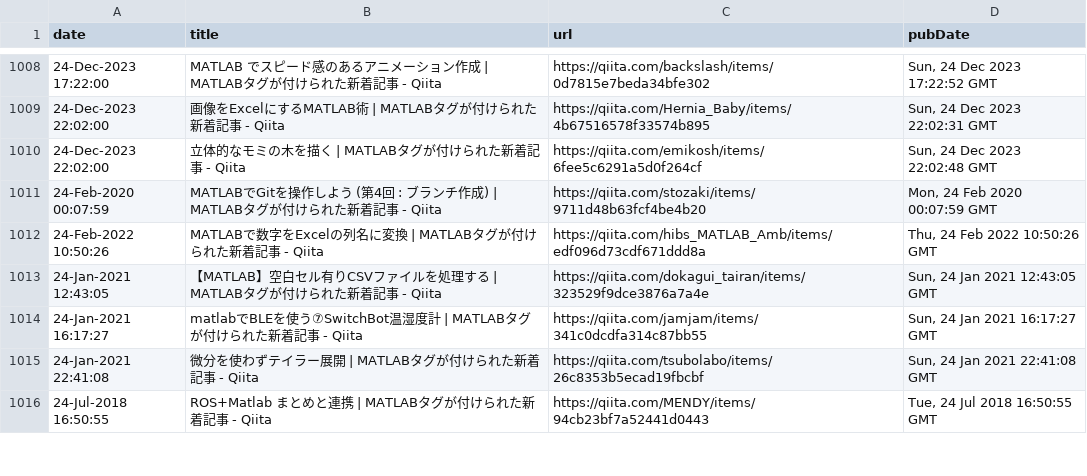
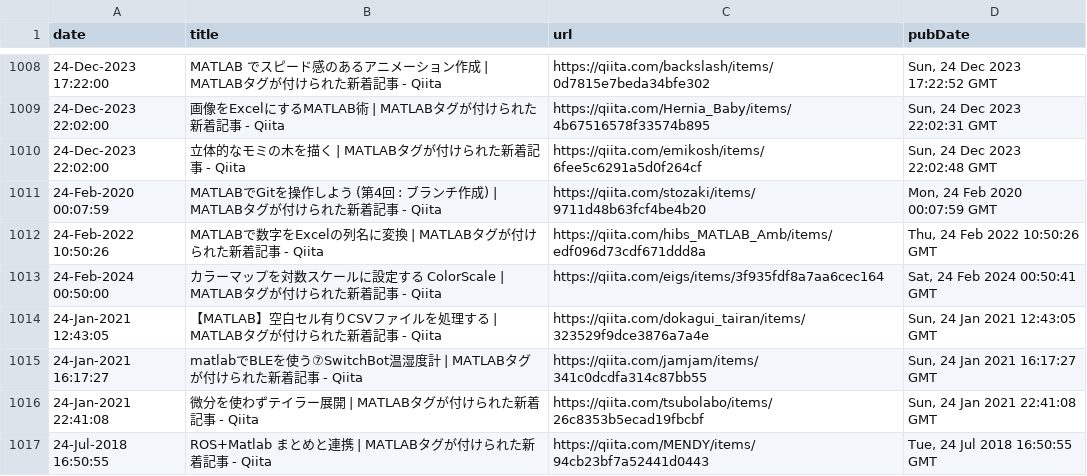
Before and after one commit to minoue-xx/MATLAB-blog-rss-feed, a CSV file: src/tweet/postHistory.csv, drawn as a sheet; only a part is shown, gaps mark what is left out.

Commit message:
postHistory.csv updated

```diff
--- a/src/tweet/postHistory.csv
+++ b/src/tweet/postHistory.csv
@@ -1012,2 +1012,3 @@ date,title,url,pubDate
 24-Feb-2022 10:50:26,"MATLABで数字をExcelの列名に変換 | MATLABタグが付けられた新着記事 - Qiita",https://qiita.com/hibs_MATLAB_Amb/items/edf096d73cdf671ddd8a,"Thu, 24 Feb 2022 10:50:26 GMT"
+24-Feb-2024 00:50:00,"カラーマップを対数スケールに設定する ColorScale | MATLABタグが付けられた新着記事 - Qiita",https://qiita.com/eigs/items/3f935fdf8a7aa6cec164,"Sat, 24 Feb 2024 00:50:41 GMT"
 24-Jan-2021 12:43:05,"【MATLAB】空白セル有りCSVファイルを処理する | MATLABタグが付けられた新着記事 - Qiita",https://qiita.com/dokagui_tairan/items/323529f9dce3876a7a4e,"Sun, 24 Jan 2021 12:43:05 GMT"
```
Also changed, not shown: 1 other file.
